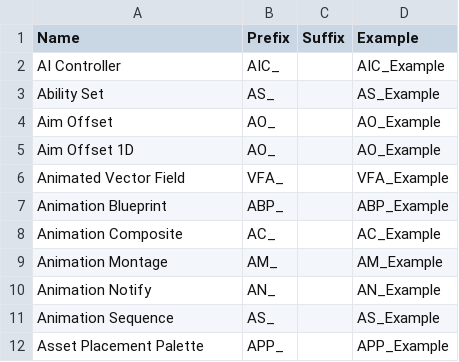
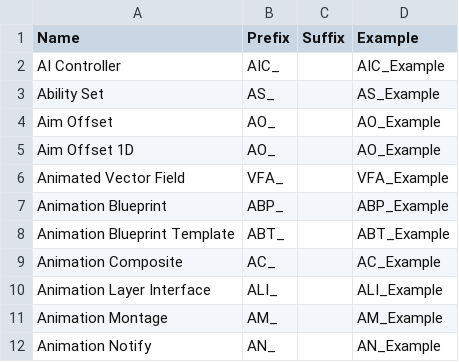
Before and after one commit to Ezyrath/unreal-linter, a CSV file: unreal-asset-name.csv, drawn as a sheet; only a part is shown; the shorter side is filled out with more unchanged rows; the diff names each change by its address in the sheet, - before the commit and + after, or states it on an @@ line.

Commit message:
Add entries for Animation Blueprint Template and Animation Layer Interface in unreal-asset-name.csv

```diff
--- a/unreal-asset-name.csv
+++ b/unreal-asset-name.csv
+row 8: Animation Blueprint Template | ABT_ |  | ABT_Example
+row 10: Animation Layer Interface | ALI_ |  | ALI_Example
```
